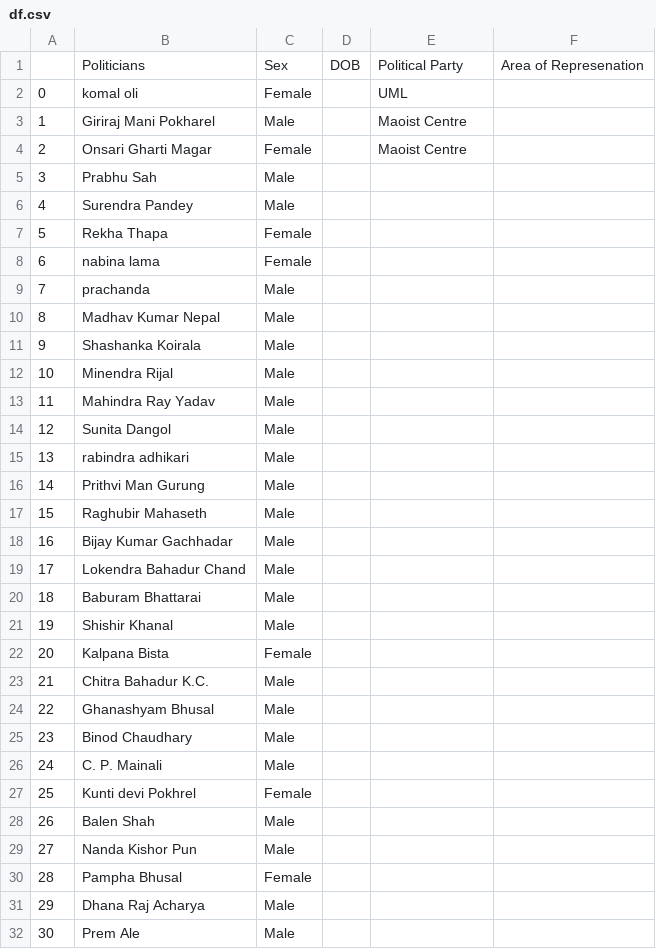
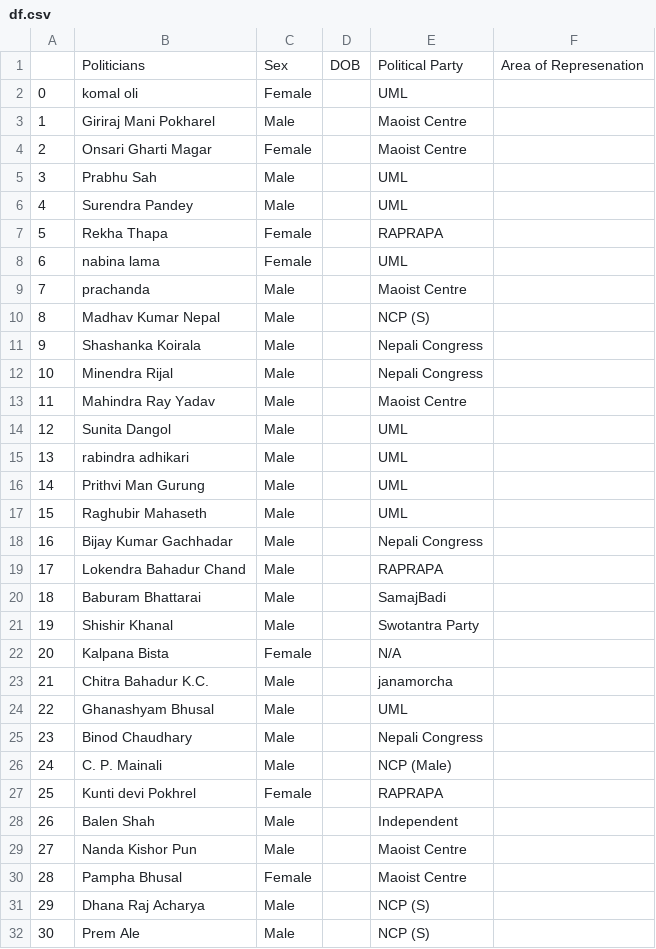
Before and after one commit to bibekebib/Nepalese-Politicians-Image-dataset, a CSV file: df.csv, drawn as a sheet; only a part is shown; the diff covers the shown part only.

Commit message:
Party associated added

```diff
--- a/df.csv
+++ b/df.csv
@@ -4,29 +4,29 @@
 2,Onsari Gharti Magar,Female,,Maoist Centre,
-3,Prabhu Sah,Male,,,
-4,Surendra Pandey,Male,,,
-5,Rekha Thapa,Female,,,
-6,nabina lama,Female,,,
-7,prachanda,Male,,,
-8,Madhav Kumar Nepal,Male,,,
-9,Shashanka Koirala,Male,,,
-10,Minendra Rijal,Male,,,
-11,Mahindra Ray Yadav,Male,,,
-12,Sunita Dangol,Male,,,
-13,rabindra adhikari,Male,,,
-14,Prithvi Man Gurung,Male,,,
-15,Raghubir Mahaseth,Male,,,
-16,Bijay Kumar Gachhadar,Male,,,
-17,Lokendra Bahadur Chand,Male,,,
-18,Baburam Bhattarai,Male,,,
-19,Shishir Khanal,Male,,,
-20,Kalpana Bista,Female,,,
-21,Chitra Bahadur K.C.,Male,,,
-22,Ghanashyam Bhusal,Male,,,
-23,Binod Chaudhary,Male,,,
-24,C. P. Mainali,Male,,,
-25,Kunti devi Pokhrel,Female,,,
-26,Balen Shah,Male,,,
-27,Nanda Kishor Pun,Male,,,
-28,Pampha Bhusal,Female,,,
-29,Dhana Raj Acharya,Male,,,
-30,Prem Ale,Male,,,
+3,Prabhu Sah,Male,,UML,
+4,Surendra Pandey,Male,,UML,
+5,Rekha Thapa,Female,,RAPRAPA,
+6,nabina lama,Female,,UML,
+7,prachanda,Male,,Maoist Centre,
+8,Madhav Kumar Nepal,Male,,NCP (S),
+9,Shashanka Koirala,Male,,Nepali Congress,
+10,Minendra Rijal,Male,,Nepali Congress,
+11,Mahindra Ray Yadav,Male,,Maoist Centre,
+12,Sunita Dangol,Male,,UML,
+13,rabindra adhikari,Male,,UML,
+14,Prithvi Man Gurung,Male,,UML,
+15,Raghubir Mahaseth,Male,,UML,
+16,Bijay Kumar Gachhadar,Male,,Nepali Congress,
+17,Lokendra Bahadur Chand,Male,,RAPRAPA,
+18,Baburam Bhattarai,Male,,SamajBadi,
+19,Shishir Khanal,Male,,Swotantra Party,
+20,Kalpana Bista,Female,,N/A,
+21,Chitra Bahadur K.C.,Male,,janamorcha,
+22,Ghanashyam Bhusal,Male,,UML,
+23,Binod Chaudhary,Male,,Nepali Congress,
+24,C. P. Mainali,Male,,NCP (Male),
+25,Kunti devi Pokhrel,Female,,RAPRAPA,
+26,Balen Shah,Male,,Independent,
+27,Nanda Kishor Pun,Male,,Maoist Centre,
+28,Pampha Bhusal,Female,,Maoist Centre,
+29,Dhana Raj Acharya,Male,,NCP (S),
+30,Prem Ale,Male,,NCP (S),
```
Also changed, not shown: 76 edited cells elsewhere in this file.
